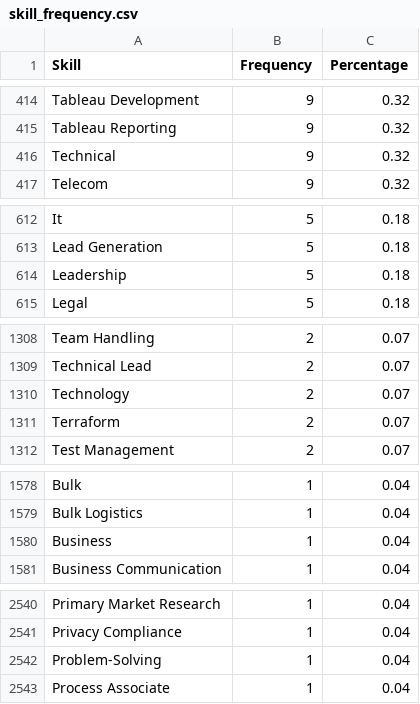
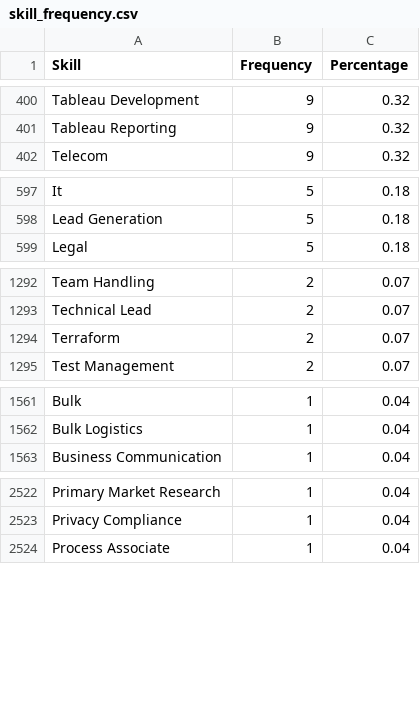
Before and after one commit to prabath1509/naukri-job-analytics-platform, a CSV file: data/skill_frequency.csv, drawn as a sheet; only a part is shown, gaps mark what is left out; the diff covers the shown part only; the diff names each change by its address in the sheet, - before the commit and + after, or states it on an @@ line.

```diff
--- a/data/skill_frequency.csv
+++ b/data/skill_frequency.csv
-row 416: Technical | 9 | 0.32
-row 614: Leadership | 5 | 0.18
-row 1310: Technology | 2 | 0.07
-row 1580: Business | 1 | 0.04
-row 2542: Problem-Solving | 1 | 0.04
```
Also changed, not shown: 15 removed rows elsewhere in this file, 4 other files.
